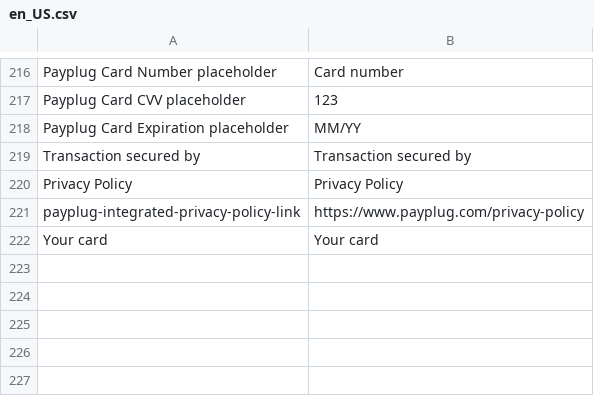
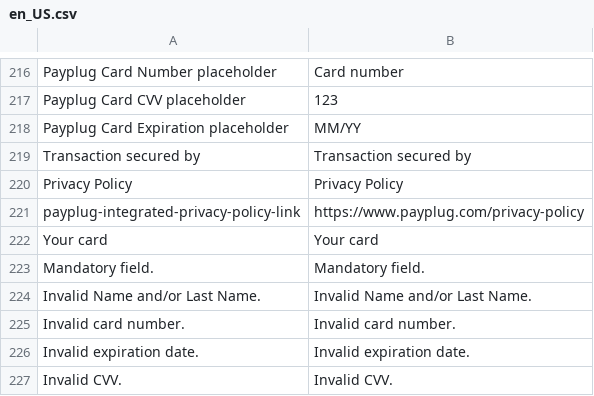
Before and after one commit to payplug/payplug-magento2, a CSV file: i18n/en_US.csv, drawn as a sheet; only a part is shown, gaps mark what is left out.

```diff
--- a/i18n/en_US.csv
+++ b/i18n/en_US.csv
@@ -222 +222,6 @@
 "Your card","Your card"
+"Mandatory field.","Mandatory field."
+"Invalid Name and/or Last Name.","Invalid Name and/or Last Name."
+"Invalid card number.","Invalid card number."
+"Invalid expiration date.","Invalid expiration date."
+"Invalid CVV.","Invalid CVV."
```
Also changed, not shown: i18n/es_ES.csv, i18n/fr_FR.csv, 4 other files.
